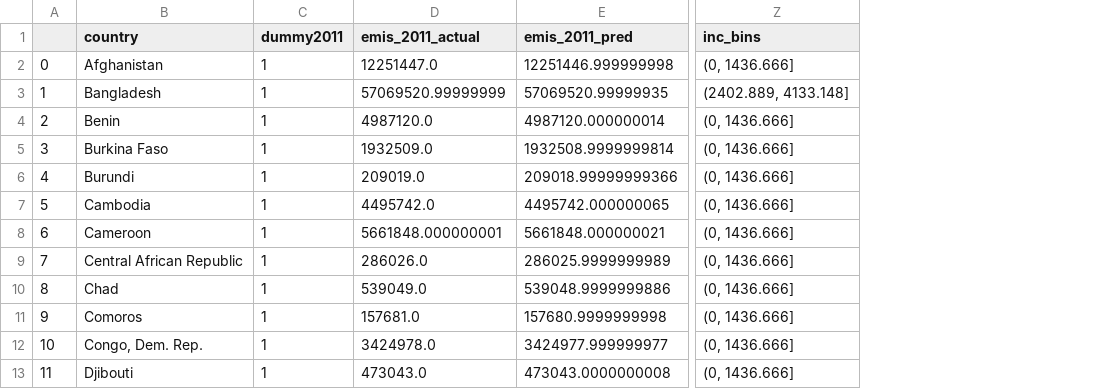
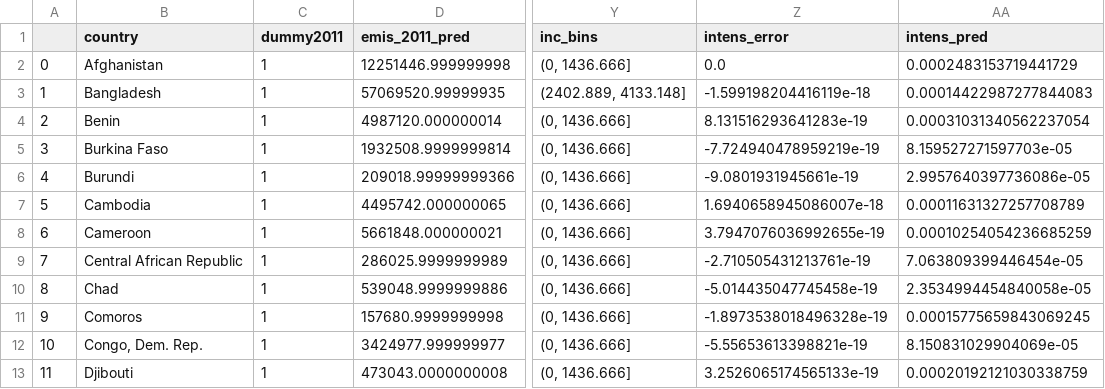
Before and after one commit to adrivsh/hh_emi_ineq, a CSV file: LICs_projeted.csv, drawn as a sheet; only a part is shown, gaps mark what is left out; removed rows and columns are numbered as before the commit, all else as after; the diff names each change by its address in the sheet, - before the commit and + after, or states it on an @@ line.

Commit message:
emissions per country graphs

```diff
--- a/LICs_projeted.csv
+++ b/LICs_projeted.csv
-column D (emis_2011_actual), rows 2-13: 12251447.0 | 57069520.99999999 | 4987120.0 | 1932509.0 | 209019.0 | 4495742.0 | 5661848.000000001 | 286026.0 | 539049.0 | 157681.0 | 3424978.0 | 473043.0
+column Z (intens_error), rows 2-13: 0.0 | -1.599198204416119e-18 | 8.131516293641283e-19 | -7.724940478959219e-19 | -9.0801931945661e-19 | 1.6940658945086007e-18 | 3.7947076036992655e-19 | -2.710505431213761e-19 | -5.014435047745458e-19 | -1.8973538018496328e-19 | -5.55653613398821e-19 | 3.2526065174565133e-19
+column AA (intens_pred), rows 2-13: 0.0002483153719441729 | 0.00014422987277844083 | 0.00031031340562237054 | 8.159527271597703e-05 | 2.9957640397736086e-05 | 0.00011631327257708789 | 0.00010254054236685259 | 7.063809399446454e-05 | 2.3534994454840058e-05 | 0.00015775659843069245 | 8.150831029904069e-05 | 0.00020192121030338759
```
Also changed, not shown: names_to_iso.csv, 8 other files.
